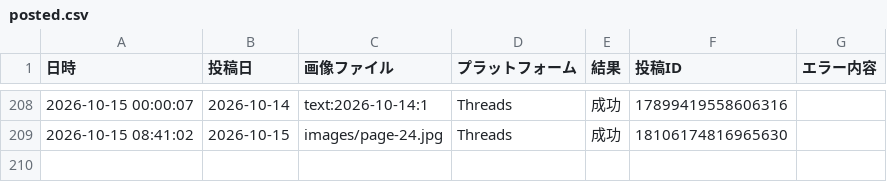
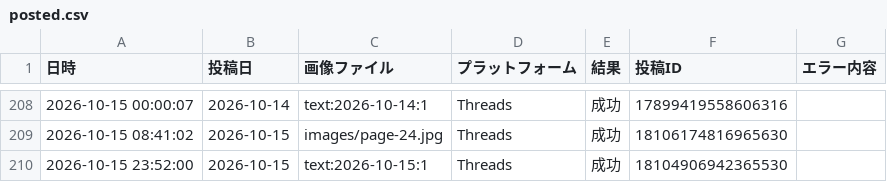
Before and after one commit to lienarc2635-dot/manga-autopost, a CSV file: logs/posted.csv, drawn as a sheet; only a part is shown, gaps mark what is left out; the diff names each change by its address in the sheet, - before the commit and + after, or states it on an @@ line.

```diff
--- a/logs/posted.csv
+++ b/logs/posted.csv
+row 210: 2026-10-15 23:52:00 | 2026-10-15 | text:2026-10-15:1 | Threads | 成功 | 18104906942365530
```
